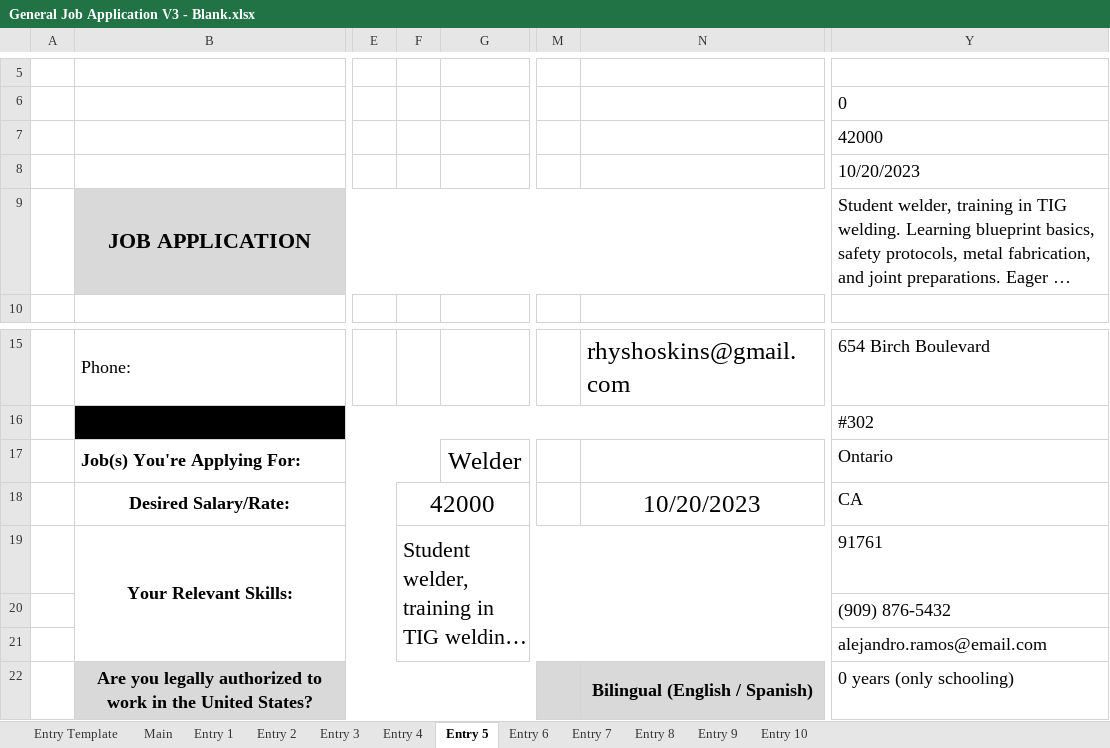
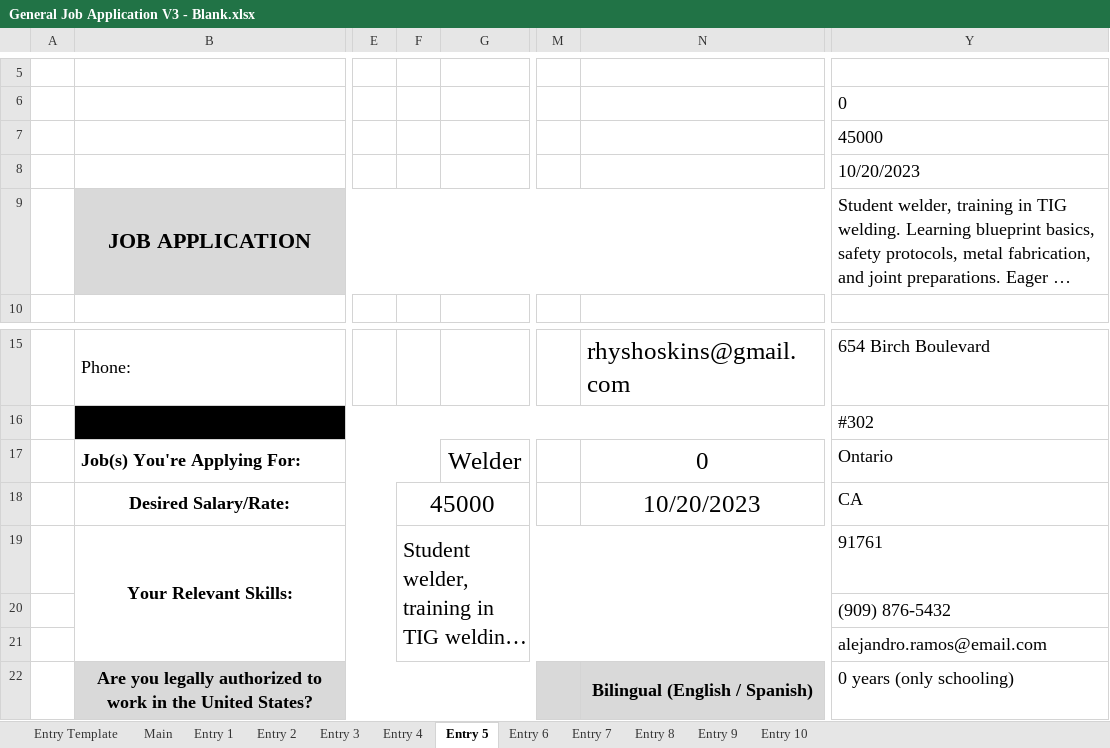
Before and after one commit to yangong17/FormParser, an Excel workbook: static/form_templates/General Job Application V3 - Blank.xlsx, sheet Entry 5, drawn as a sheet; only a part is shown, gaps mark what is left out; long unchanged cells end in …; values as stored, in another font and other column widths than the file's, no borders; charts and pictures not drawn; the diff names each change by its address in the sheet, - before the commit and + after, or states it on an @@ line.

```diff
--- a/static/form_templates/General Job Application V3 - Blank.xlsx (sheet Entry 5)
+++ b/static/form_templates/General Job Application V3 - Blank.xlsx (sheet Entry 5)
-Y7: 42000
+Y7: 45000
-N17: (empty)
+N17: 0
-F18: 42000
+F18: 45000
```
Also changed, not shown: sheet Entry 2, sheet Entry 4, sheet Entry 6, sheet Entry 3, sheet Entry 1, sheet Entry 10, 3 more sheets, 9 other files.
